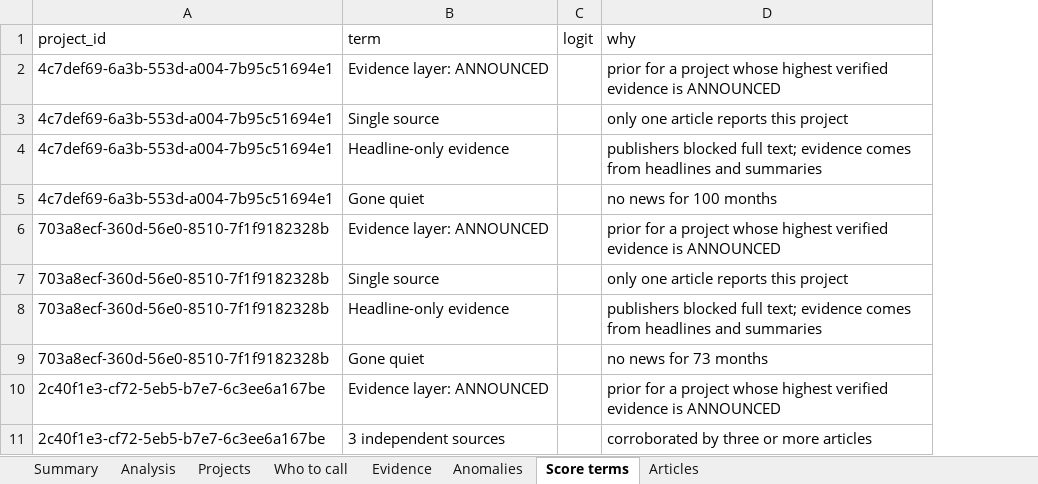
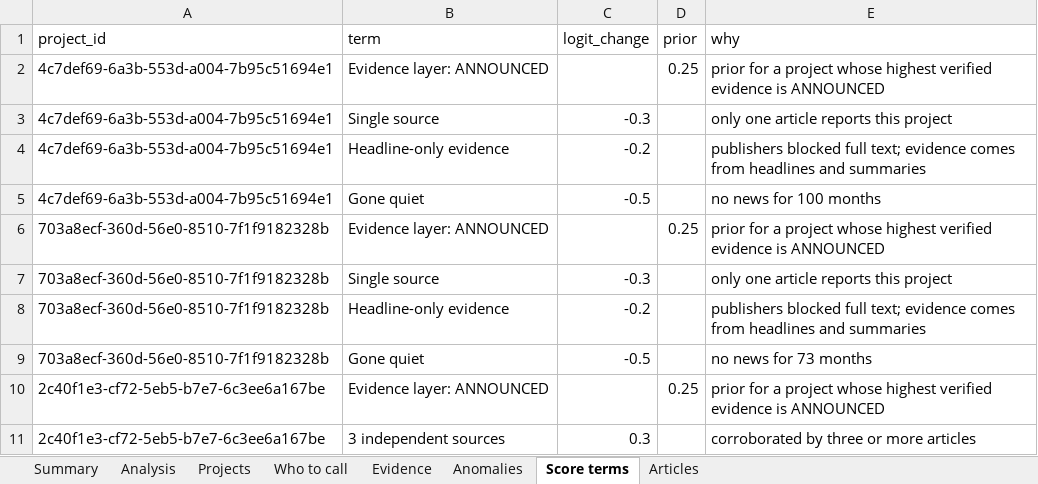
Before and after one commit to rajmodi262/AgentForge_V2, an Excel workbook: analytics/PhantomHunter.xlsx, sheet Score terms, drawn as a sheet; only a part is shown; values as stored, in another font and other column widths than the file's, no borders; table styles not drawn; removed rows and columns are numbered as before the commit, all else as after; the diff names each change by its address in the sheet, - before the commit and + after, or states it on an @@ line.

Commit message:
feat(powerbi): generate a ready-made Power BI Project (.pbip); refresh score_terms export
build_pbip.py writes the semantic model (5 tables, relationships, 17 measures
from measures.dax, data categories, stage sort order) and a one-page report
(KPI cards, bar by state, evidence-ladder funnel, slicers, who-to-call table).
Also regenerates score_terms.csv, which still had the pre-fix column names.

```diff
--- a/analytics/PhantomHunter.xlsx (sheet Score terms)
+++ b/analytics/PhantomHunter.xlsx (sheet Score terms)
-column C (logit), empty
+column C (logit_change), rows 3-11: -0.3 | -0.2 | -0.5 |  | -0.3 | -0.2 | -0.5 |  | 0.3
+column D (prior), rows 2-10: 0.25 |  |  |  | 0.25 |  |  |  | 0.25
```
Also changed, not shown: sheet Summary, 3 other files.
